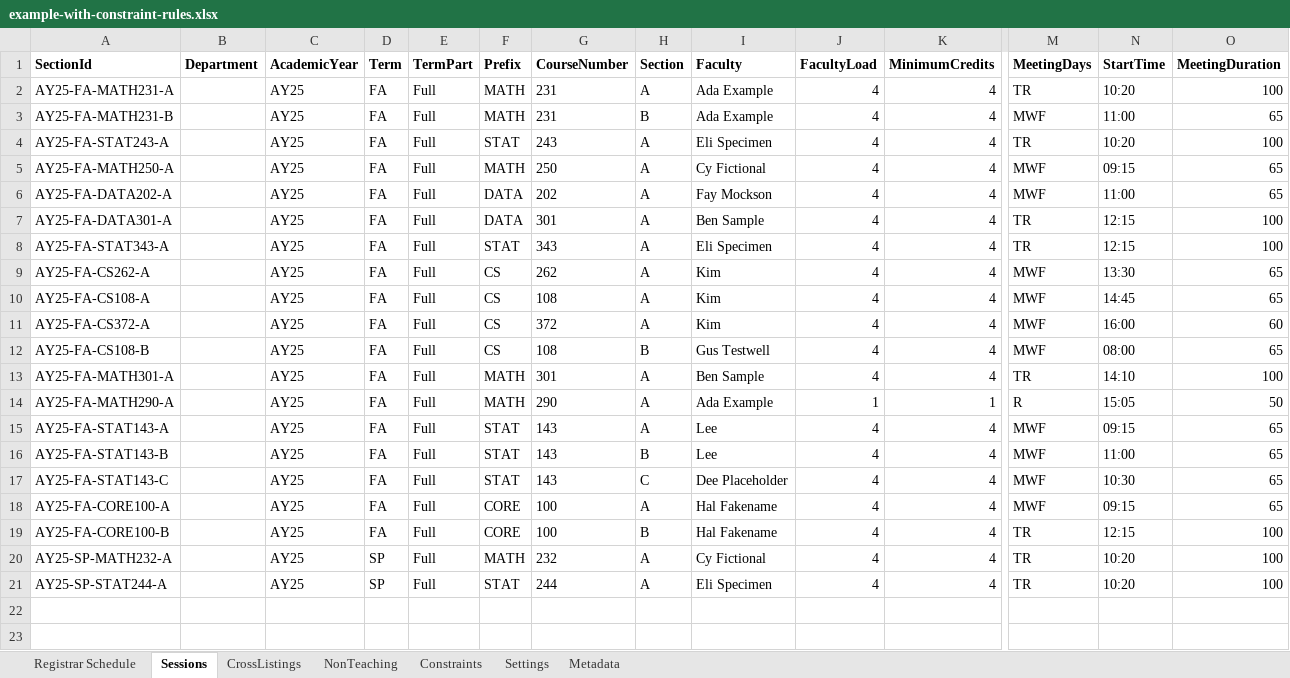
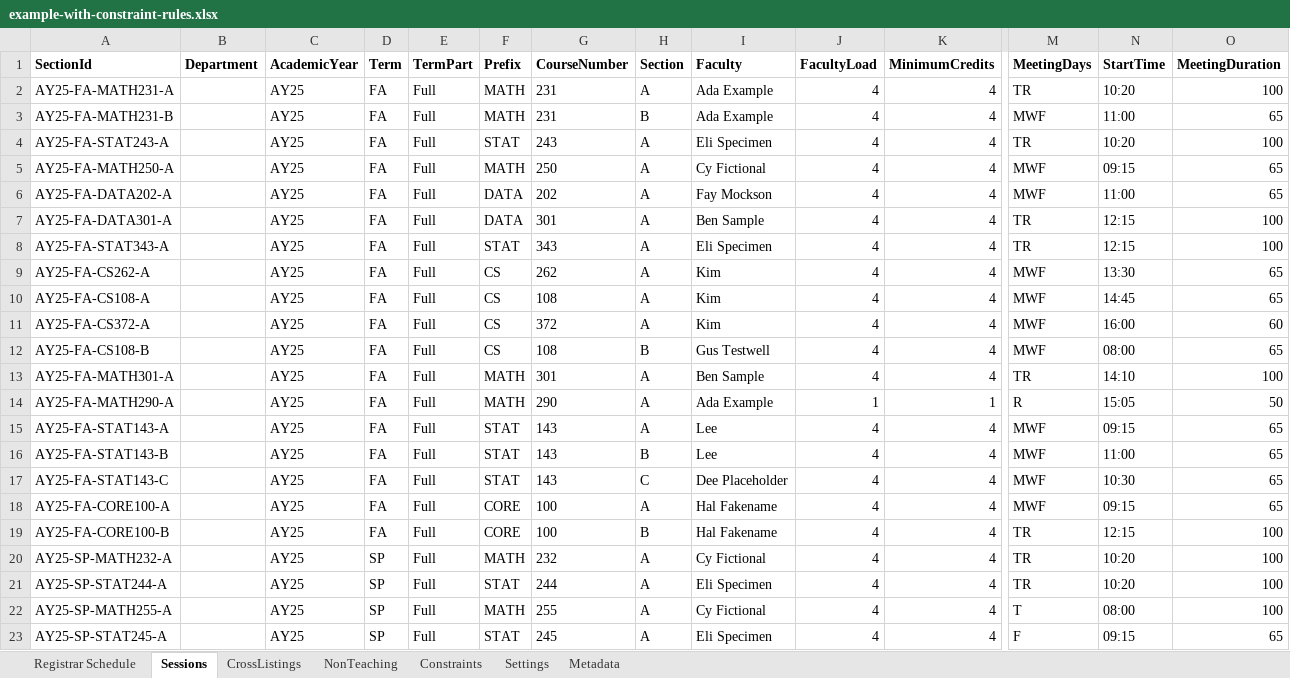
Before and after one commit to rpruim/course-schedulizer, an Excel workbook: apps/web/public/examples/example-with-constraint-rules.xlsx, sheet Sessions, drawn as a sheet; only a part is shown, gaps mark what is left out; values as stored, in another font and other column widths than the file's, no borders; rows hold the shown columns only; the diff names each change by its address in the sheet, - before the commit and + after, or states it on an @@ line.

```diff
--- a/apps/web/public/examples/example-with-constraint-rules.xlsx (sheet Sessions)
+++ b/apps/web/public/examples/example-with-constraint-rules.xlsx (sheet Sessions)
+row 22: AY25-SP-MATH255-A |  | AY25 | SP | Full | MATH | 255 | A | Cy Fictional | 4 | 4 | T | 08:00 | 100
+row 23: AY25-SP-STAT245-A |  | AY25 | SP | Full | STAT | 245 | A | Eli Specimen | 4 | 4 | F | 09:15 | 65
```
Also changed, not shown: sheet Registrar Schedule, sheet Constraints, sheet Metadata, apps/web/public/examples/example-schedule-revised.xlsx, apps/web/public/examples/example-schedule.xlsx, 12 other files.
